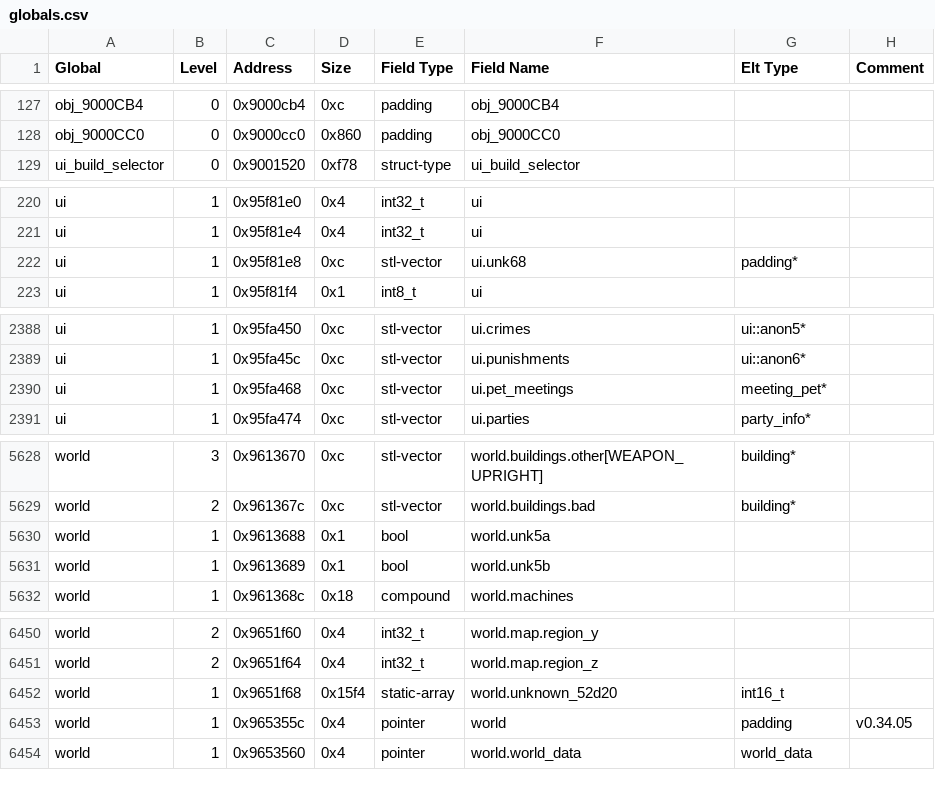
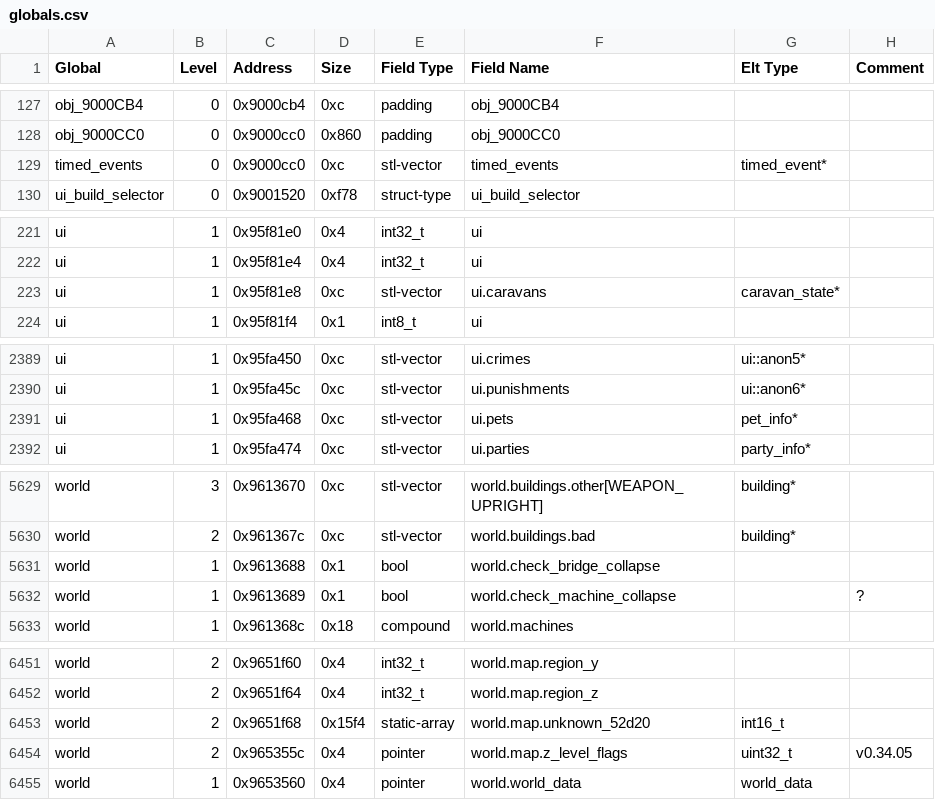
Before and after one commit to DFHack/df-structures, a CSV file: linux/globals.csv, drawn as a sheet; only a part is shown, gaps mark what is left out; the diff covers the shown part only.

```diff
--- a/linux/globals.csv
+++ b/linux/globals.csv
@@ -128,2 +128,3 @@
 "obj_9000CC0","0","0x9000cc0","0x860","padding","obj_9000CC0","",""
+"timed_events","0","0x9000cc0","0xc","stl-vector","timed_events","timed_event*",""
 "ui_build_selector","0","0x9001520","0xf78","struct-type","ui_build_selector","",""
@@ -221,3 +222,3 @@
 "ui","1","0x95f81e4","0x4","int32_t","ui","",""
-"ui","1","0x95f81e8","0xc","stl-vector","ui.unk68","padding*",""
+"ui","1","0x95f81e8","0xc","stl-vector","ui.caravans","caravan_state*",""
 "ui","1","0x95f81f4","0x1","int8_t","ui","",""
@@ -2389,3 +2390,3 @@
 "ui","1","0x95fa45c","0xc","stl-vector","ui.punishments","ui::anon6*",""
-"ui","1","0x95fa468","0xc","stl-vector","ui.pet_meetings","meeting_pet*",""
+"ui","1","0x95fa468","0xc","stl-vector","ui.pets","pet_info*",""
 "ui","1","0x95fa474","0xc","stl-vector","ui.parties","party_info*",""
@@ -5629,4 +5630,4 @@
 "world","2","0x961367c","0xc","stl-vector","world.buildings.bad","building*",""
-"world","1","0x9613688","0x1","bool","world.unk5a","",""
-"world","1","0x9613689","0x1","bool","world.unk5b","",""
+"world","1","0x9613688","0x1","bool","world.check_bridge_collapse","",""
+"world","1","0x9613689","0x1","bool","world.check_machine_collapse","","?"
 "world","1","0x961368c","0x18","compound","world.machines","",""
@@ -6451,4 +6452,4 @@
 "world","2","0x9651f64","0x4","int32_t","world.map.region_z","",""
-"world","1","0x9651f68","0x15f4","static-array","world.unknown_52d20","int16_t",""
-"world","1","0x965355c","0x4","pointer","world","padding","v0.34.05"
+"world","2","0x9651f68","0x15f4","static-array","world.map.unknown_52d20","int16_t",""
+"world","2","0x965355c","0x4","pointer","world.map.z_level_flags","uint32_t","v0.34.05"
 "world","1","0x9653560","0x4","pointer","world.world_data","world_data",""
```
Also changed, not shown: 4 edited cells elsewhere in this file, windows/globals.csv, 2 other files.
